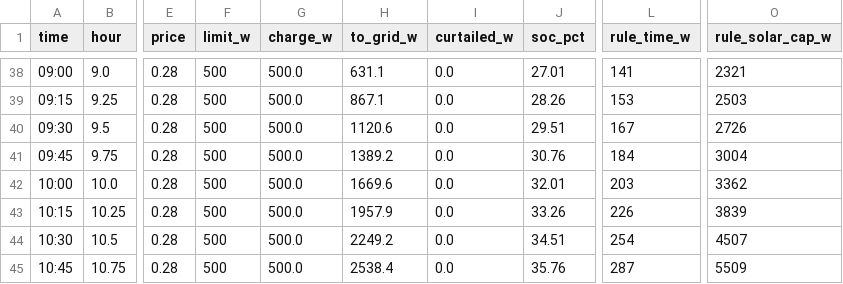
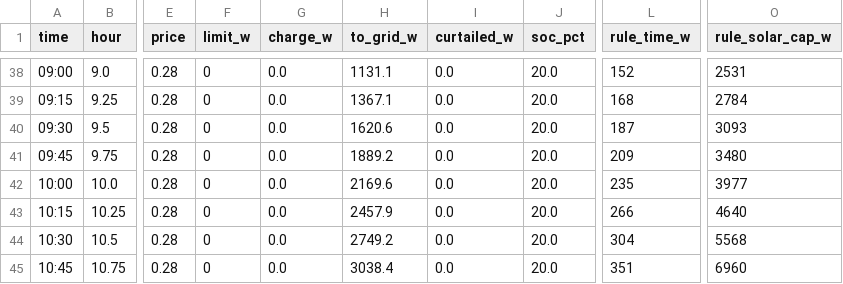
Before and after one commit to MaStr/batcontrol-dev, a CSV file: docs/assets/data/peak_shaving/time_solar.csv, drawn as a sheet; only a part is shown, gaps mark what is left out; the diff covers the shown part only; the diff names each change by its address in the sheet, - before the commit and + after, or states it on an @@ line.

```diff
--- a/docs/assets/data/peak_shaving/time_solar.csv
+++ b/docs/assets/data/peak_shaving/time_solar.csv
-F38:F45 (limit_w): 500
+F38:F45 (limit_w): 0
-G38:G45 (charge_w): 500.0
+G38:G45 (charge_w): 0.0
-H38 (to_grid_w): 631.1
+H38 (to_grid_w): 1131.1
-J38 (soc_pct): 27.01
+J38 (soc_pct): 20.0
-L38 (rule_time_w): 141
+L38 (rule_time_w): 152
-O38 (rule_solar_cap_w): 2321
+O38 (rule_solar_cap_w): 2531
-H39 (to_grid_w): 867.1
+H39 (to_grid_w): 1367.1
-J39 (soc_pct): 28.26
+J39 (soc_pct): 20.0
-L39 (rule_time_w): 153
+L39 (rule_time_w): 168
-O39 (rule_solar_cap_w): 2503
+O39 (rule_solar_cap_w): 2784
-H40 (to_grid_w): 1120.6
+H40 (to_grid_w): 1620.6
-J40 (soc_pct): 29.51
+J40 (soc_pct): 20.0
-L40 (rule_time_w): 167
+L40 (rule_time_w): 187
-O40 (rule_solar_cap_w): 2726
+O40 (rule_solar_cap_w): 3093
-H41 (to_grid_w): 1389.2
+H41 (to_grid_w): 1889.2
-J41 (soc_pct): 30.76
+J41 (soc_pct): 20.0
-L41 (rule_time_w): 184
+L41 (rule_time_w): 209
-O41 (rule_solar_cap_w): 3004
+O41 (rule_solar_cap_w): 3480
-H42 (to_grid_w): 1669.6
+H42 (to_grid_w): 2169.6
-J42 (soc_pct): 32.01
+J42 (soc_pct): 20.0
-L42 (rule_time_w): 203
+L42 (rule_time_w): 235
-O42 (rule_solar_cap_w): 3362
+O42 (rule_solar_cap_w): 3977
-H43 (to_grid_w): 1957.9
+H43 (to_grid_w): 2457.9
-J43 (soc_pct): 33.26
+J43 (soc_pct): 20.0
-L43 (rule_time_w): 226
+L43 (rule_time_w): 266
-O43 (rule_solar_cap_w): 3839
+O43 (rule_solar_cap_w): 4640
-H44 (to_grid_w): 2249.2
+H44 (to_grid_w): 2749.2
-J44 (soc_pct): 34.51
+J44 (soc_pct): 20.0
-L44 (rule_time_w): 254
+L44 (rule_time_w): 304
-O44 (rule_solar_cap_w): 4507
+O44 (rule_solar_cap_w): 5568
-H45 (to_grid_w): 2538.4
+H45 (to_grid_w): 3038.4
-J45 (soc_pct): 35.76
+J45 (soc_pct): 20.0
-L45 (rule_time_w): 287
+L45 (rule_time_w): 351
-O45 (rule_solar_cap_w): 5509
+O45 (rule_solar_cap_w): 6960
```
Also changed, not shown: 129 edited cells elsewhere in this file, docs/assets/data/peak_shaving/all.csv, docs/assets/data/peak_shaving/summary.csv, 14 other files.
